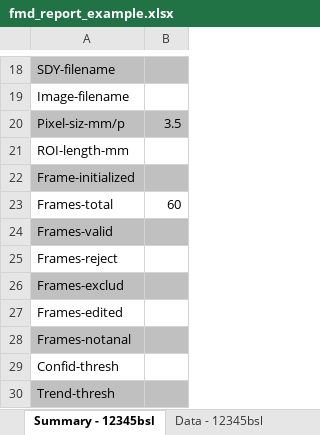
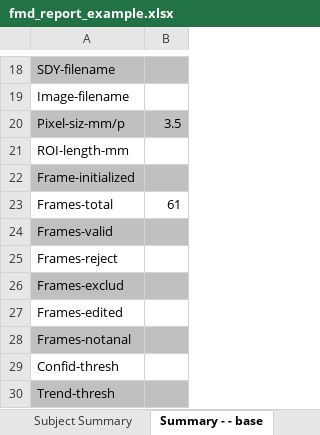
Before and after one commit to dwhips/FMD_Senior_Design, an Excel workbook: Banalyzer/GUI/fmd_report_example.xlsx, sheet Summary - - base, drawn as a sheet; only a part is shown, gaps mark what is left out; values as stored, in another font and other column widths than the file's, no borders; charts and pictures not drawn; the diff names each change by its address in the sheet, - before the commit and + after, or states it on an @@ line.

```diff
--- a/Banalyzer/GUI/fmd_report_example.xlsx (sheet Summary - - base)
+++ b/Banalyzer/GUI/fmd_report_example.xlsx (sheet Summary - - base)
-sheet tab: Summary - 12345bsl
+sheet tab: Summary - - base
-B23: 60
+B23: 61
```
Also changed, not shown: sheet Data - - test1, sheet Data - - base, sheet Subject Summary, sheet Summary - - test1, other sheet tabs, charts or pictures, 5 other files.
